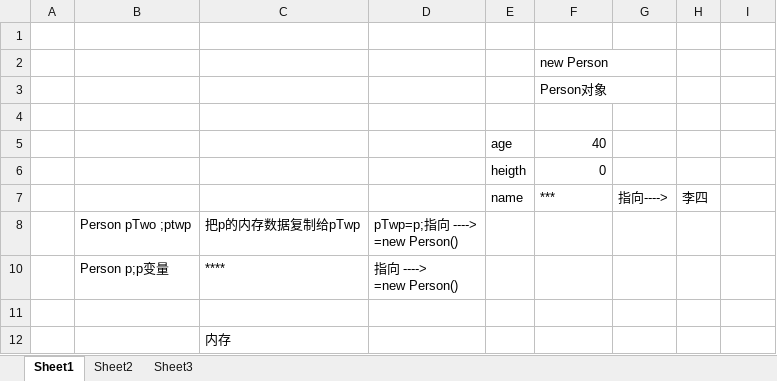
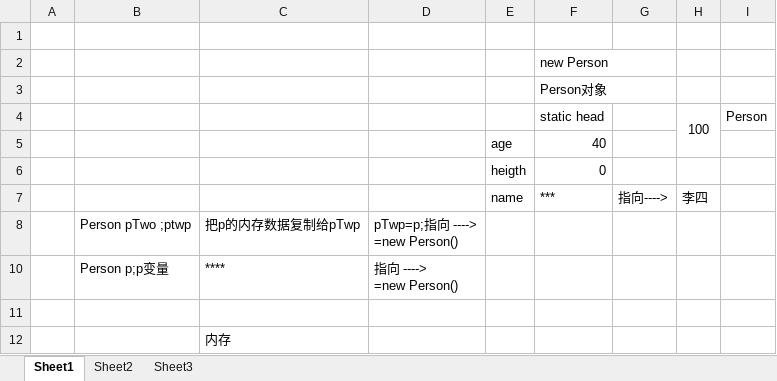
Before and after one commit to cleaneye213/xuke, an Excel workbook: 06类和对象/对象内存关系.xlsx, sheet Sheet1, drawn as a sheet; only a part is shown; values as stored, in another font and other column widths than the file's, no borders; the diff names each change by its address in the sheet, - before the commit and + after, or states it on an @@ line.

```diff
--- a/06类和对象/对象内存关系.xlsx (sheet Sheet1)
+++ b/06类和对象/对象内存关系.xlsx (sheet Sheet1)
-row 4: (empty)
+row 4:  |  |  |  |  | static head |  | 100 | Person
+H4:H5 merged
```
Also changed, not shown: 7 other files.
